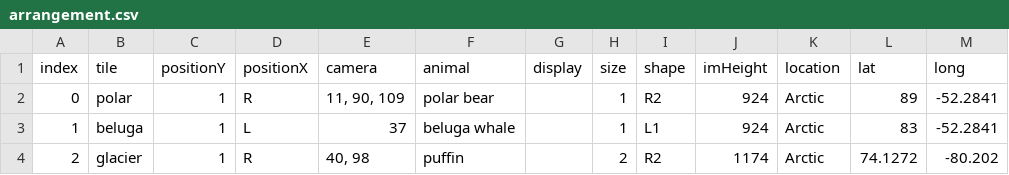
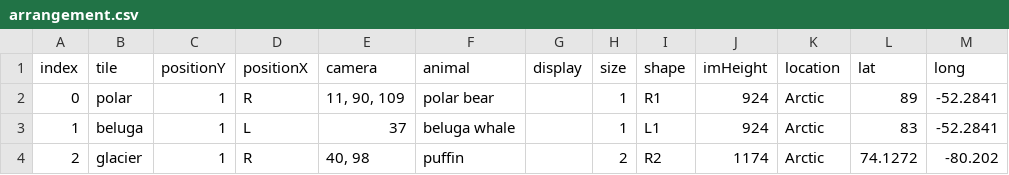
Before and after one commit to the-pudding/zoo-web, a CSV file: src/assets/data/arrangement.csv, drawn as a sheet; only a part is shown.

Commit message:
fixing missing cameras and alignment

```diff
--- a/src/assets/data/arrangement.csv
+++ b/src/assets/data/arrangement.csv
@@ -1,3 +1,3 @@
 index,tile,positionY,positionX,camera,animal,display,size,shape,imHeight,location,lat,long
-0,polar,1,R,"11, 90, 109",polar bear,,1,R2,924,Arctic,89,-52.2841
+0,polar,1,R,"11, 90, 109",polar bear,,1,R1,924,Arctic,89,-52.2841
 1,beluga,1,L,37,beluga whale,,1,L1,924,Arctic,83,-52.2841
```
Also changed, not shown: 2 other files.
